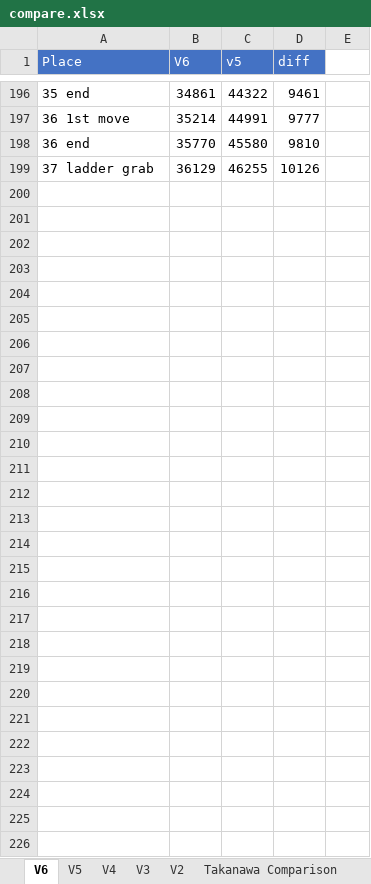
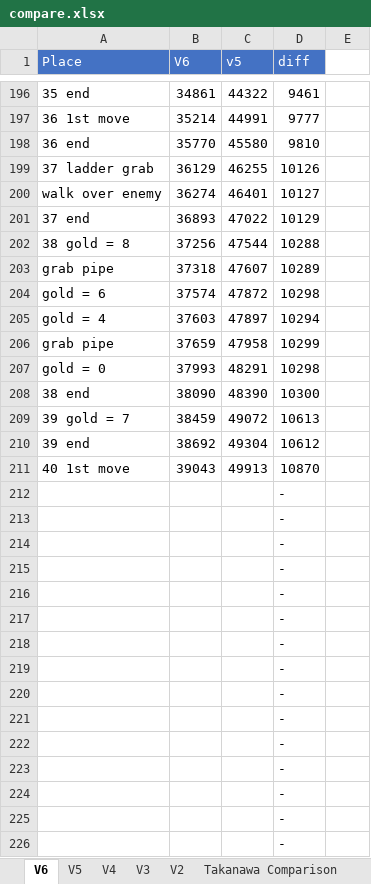
Before and after one commit to adelikat/tas, an Excel workbook: LodeRunner/compare.xlsx, sheet V6, drawn as a sheet; only a part is shown, gaps mark what is left out; values as stored, in another font and other column widths than the file's, no borders; the diff covers the shown part only; the diff names each change by its address in the sheet, - before the commit and + after, or states it on an @@ line.

Commit message:
lode runner - lv 39 done - 10870 ahead

```diff
--- a/LodeRunner/compare.xlsx (sheet V6)
+++ b/LodeRunner/compare.xlsx (sheet V6)
-row 200: (empty)
+row 200: walk over enemy | 36274 | 46401 | 10127
-row 201: (empty)
+row 201: 37 end | 36893 | 47022 | 10129
-row 202: (empty)
+row 202: 38 gold = 8 | 37256 | 47544 | 10288
-row 203: (empty)
+row 203: grab pipe | 37318 | 47607 | 10289
-row 204: (empty)
+row 204: gold = 6 | 37574 | 47872 | 10298
-row 205: (empty)
+row 205: gold = 4 | 37603 | 47897 | 10294
-row 206: (empty)
+row 206: grab pipe | 37659 | 47958 | 10299
-row 207: (empty)
+row 207: gold = 0 | 37993 | 48291 | 10298
-row 208: (empty)
+row 208: 38 end | 38090 | 48390 | 10300
-row 209: (empty)
+row 209: 39 gold = 7 | 38459 | 49072 | 10613
-row 210: (empty)
+row 210: 39 end | 38692 | 49304 | 10612
-row 211: (empty)
+row 211: 40 1st move | 39043 | 49913 | 10870
-D212:D226 (diff): (empty)
+D212:D226 (diff): -
```
Also changed, not shown: 1 added row and 16 edited cells elsewhere in this sheet, 1 other file.
